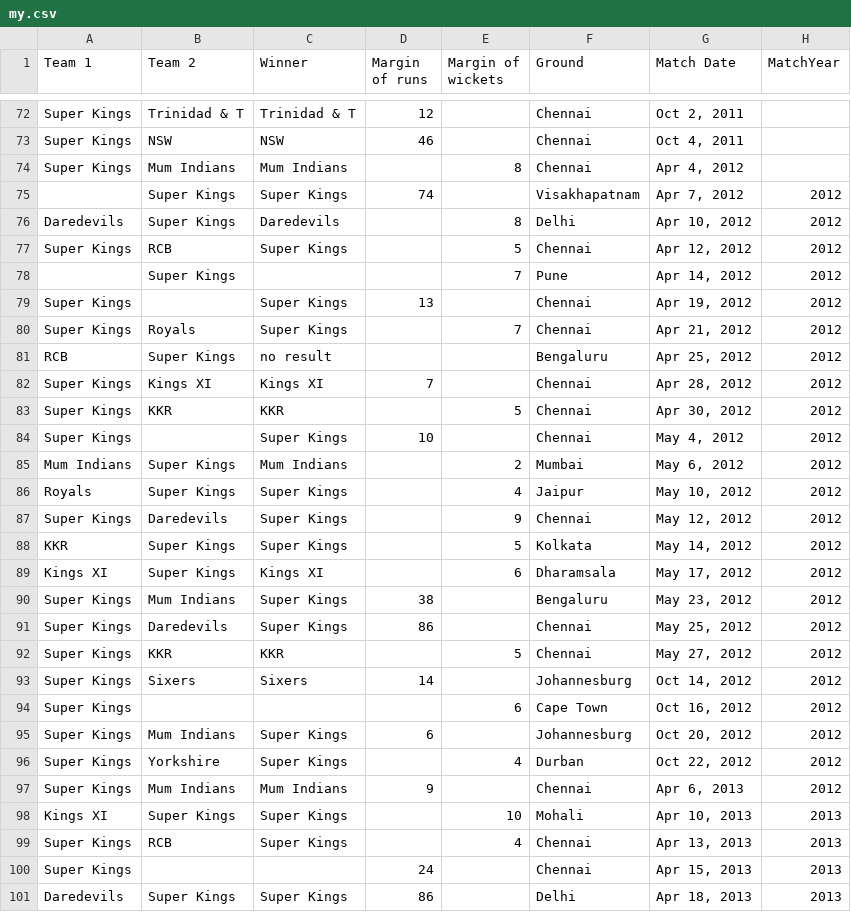
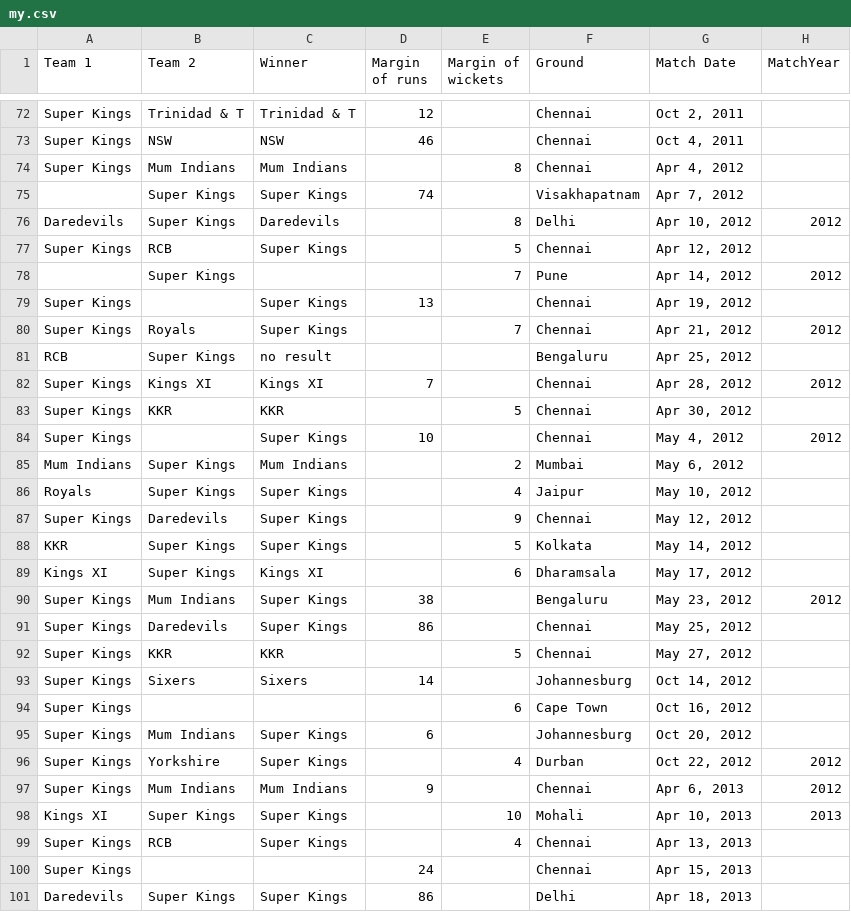
Before and after one commit to Raghul-S3/datasets, a CSV file: my.csv, drawn as a sheet; only a part is shown, gaps mark what is left out; the diff covers the shown part only.

```diff
--- a/my.csv
+++ b/my.csv
@@ -74,23 +74,23 @@ Super Kings,NSW,NSW,46,,Chennai,"Oct 4, 2011",
 Super Kings,Mum Indians,Mum Indians,,8,Chennai,"Apr 4, 2012",
-,Super Kings,Super Kings,74,,Visakhapatnam,"Apr 7, 2012",2012
+,Super Kings,Super Kings,74,,Visakhapatnam,"Apr 7, 2012",
 Daredevils,Super Kings,Daredevils,,8,Delhi,"Apr 10, 2012",2012
-Super Kings,RCB,Super Kings,,5,Chennai,"Apr 12, 2012",2012
+Super Kings,RCB,Super Kings,,5,Chennai,"Apr 12, 2012",
 ,Super Kings,,,7,Pune,"Apr 14, 2012",2012
-Super Kings,,Super Kings,13,,Chennai,"Apr 19, 2012",2012
+Super Kings,,Super Kings,13,,Chennai,"Apr 19, 2012",
 Super Kings,Royals,Super Kings,,7,Chennai,"Apr 21, 2012",2012
-RCB,Super Kings,no result,,,Bengaluru,"Apr 25, 2012",2012
+RCB,Super Kings,no result,,,Bengaluru,"Apr 25, 2012",
 Super Kings,Kings XI,Kings XI,7,,Chennai,"Apr 28, 2012",2012
-Super Kings,KKR,KKR,,5,Chennai,"Apr 30, 2012",2012
+Super Kings,KKR,KKR,,5,Chennai,"Apr 30, 2012",
 Super Kings,,Super Kings,10,,Chennai,"May 4, 2012",2012
-Mum Indians,Super Kings,Mum Indians,,2,Mumbai,"May 6, 2012",2012
-Royals,Super Kings,Super Kings,,4,Jaipur,"May 10, 2012",2012
-Super Kings,Daredevils,Super Kings,,9,Chennai,"May 12, 2012",2012
-KKR,Super Kings,Super Kings,,5,Kolkata,"May 14, 2012",2012
-Kings XI,Super Kings,Kings XI,,6,Dharamsala,"May 17, 2012",2012
+Mum Indians,Super Kings,Mum Indians,,2,Mumbai,"May 6, 2012",
+Royals,Super Kings,Super Kings,,4,Jaipur,"May 10, 2012",
+Super Kings,Daredevils,Super Kings,,9,Chennai,"May 12, 2012",
+KKR,Super Kings,Super Kings,,5,Kolkata,"May 14, 2012",
+Kings XI,Super Kings,Kings XI,,6,Dharamsala,"May 17, 2012",
 Super Kings,Mum Indians,Super Kings,38,,Bengaluru,"May 23, 2012",2012
-Super Kings,Daredevils,Super Kings,86,,Chennai,"May 25, 2012",2012
-Super Kings,KKR,KKR,,5,Chennai,"May 27, 2012",2012
-Super Kings,Sixers,Sixers,14,,Johannesburg,"Oct 14, 2012",2012
-Super Kings,,,,6,Cape Town,"Oct 16, 2012",2012
-Super Kings,Mum Indians,Super Kings,6,,Johannesburg,"Oct 20, 2012",2012
+Super Kings,Daredevils,Super Kings,86,,Chennai,"May 25, 2012",
+Super Kings,KKR,KKR,,5,Chennai,"May 27, 2012",
+Super Kings,Sixers,Sixers,14,,Johannesburg,"Oct 14, 2012",
+Super Kings,,,,6,Cape Town,"Oct 16, 2012",
+Super Kings,Mum Indians,Super Kings,6,,Johannesburg,"Oct 20, 2012",
 Super Kings,Yorkshire,Super Kings,,4,Durban,"Oct 22, 2012",2012
@@ -98,4 +98,4 @@ Super Kings,Mum Indians,Mum Indians,9,,Chennai,"Apr 6, 2013",2012
 Kings XI,Super Kings,Super Kings,,10,Mohali,"Apr 10, 2013",2013
-Super Kings,RCB,Super Kings,,4,Chennai,"Apr 13, 2013",2013
-Super Kings,,,24,,Chennai,"Apr 15, 2013",2013
-Daredevils,Super Kings,Super Kings,86,,Delhi,"Apr 18, 2013",2013
+Super Kings,RCB,Super Kings,,4,Chennai,"Apr 13, 2013",
+Super Kings,,,24,,Chennai,"Apr 15, 2013",
+Daredevils,Super Kings,Super Kings,86,,Delhi,"Apr 18, 2013",
```
Also changed, not shown: 107 edited cells elsewhere in this file.
